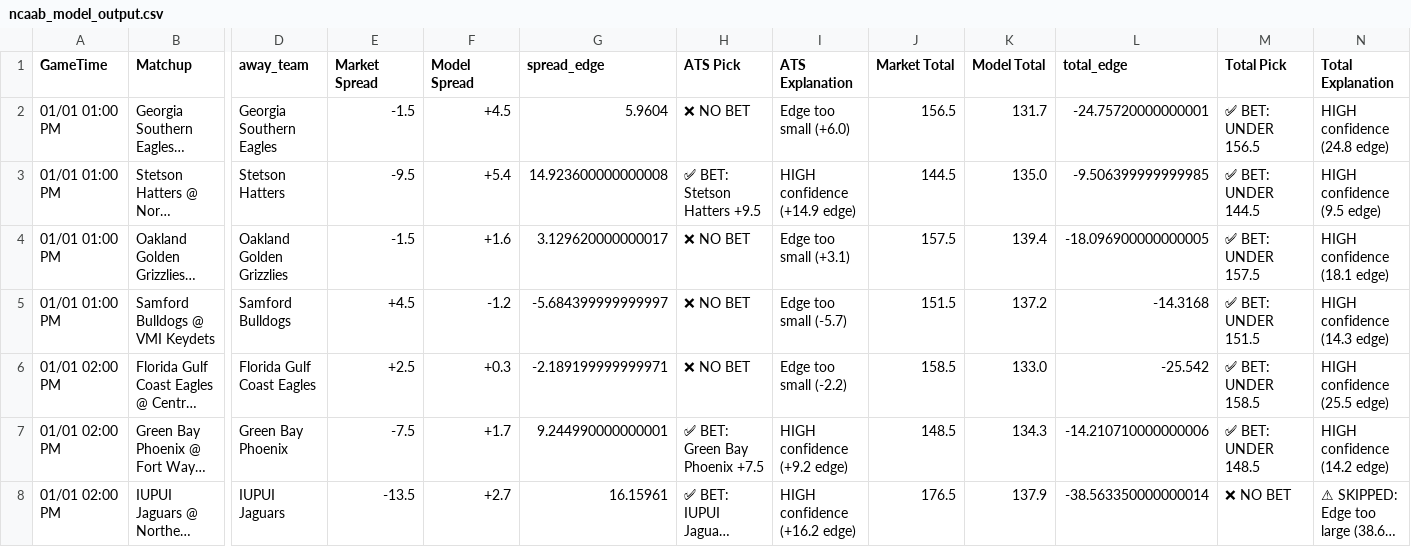
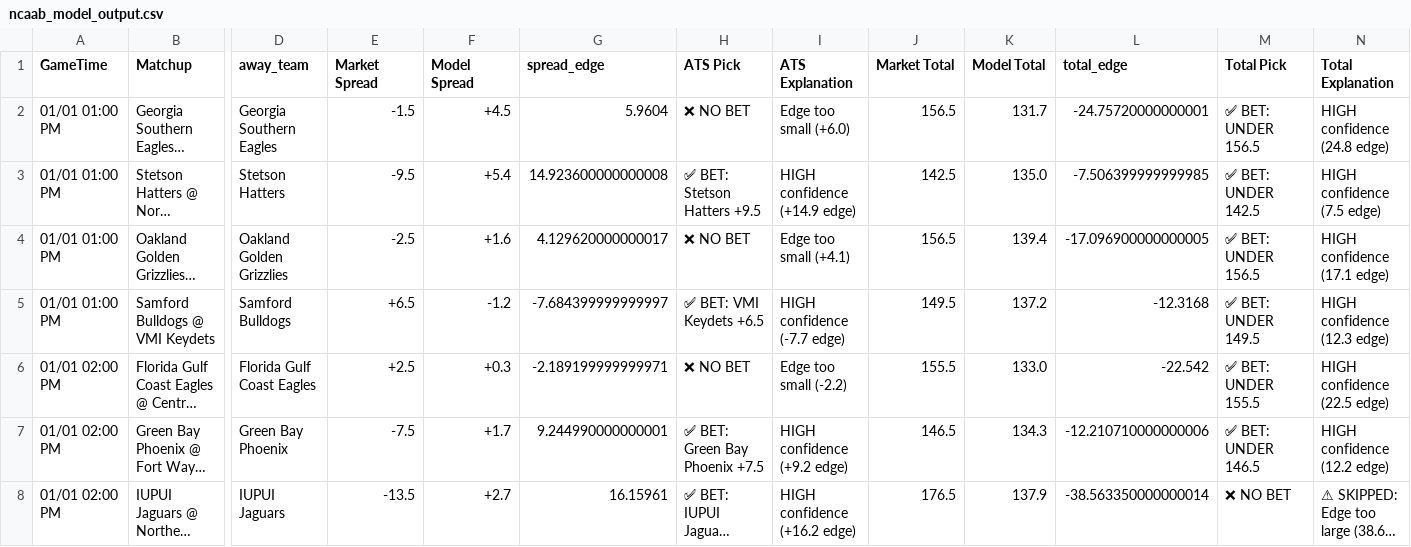
Before and after one commit to BangLetsGetIt/NBA-NCAA-Betting-Models, a CSV file: ncaa/ncaab_model_output.csv, drawn as a sheet; only a part is shown, gaps mark what is left out; long unchanged cells end in …; the diff covers the shown part only; the diff names each change by its address in the sheet, - before the commit and + after, or states it on an @@ line.

Commit message:
Update model outputs - 2026-01-01 10:30:06

```diff
--- a/ncaa/ncaab_model_output.csv
+++ b/ncaa/ncaab_model_output.csv
-J3 (Market Total): 144.5
+J3 (Market Total): 142.5
-L3 (total_edge): -9.506399999999985
+L3 (total_edge): -7.506399999999985
-M3 (Total Pick): ✅ BET: UNDER 144.5
+M3 (Total Pick): ✅ BET: UNDER 142.5
-N3 (Total Explanation): HIGH confidence (9.5 edge)
+N3 (Total Explanation): HIGH confidence (7.5 edge)
-E4 (Market Spread): -1.5
+E4 (Market Spread): -2.5
-G4 (spread_edge): 3.129620000000017
+G4 (spread_edge): 4.129620000000017
-I4 (ATS Explanation): Edge too small (+3.1)
+I4 (ATS Explanation): Edge too small (+4.1)
-J4 (Market Total): 157.5
+J4 (Market Total): 156.5
-L4 (total_edge): -18.096900000000005
+L4 (total_edge): -17.096900000000005
-M4 (Total Pick): ✅ BET: UNDER 157.5
+M4 (Total Pick): ✅ BET: UNDER 156.5
-N4 (Total Explanation): HIGH confidence (18.1 edge)
+N4 (Total Explanation): HIGH confidence (17.1 edge)
-E5 (Market Spread): +4.5
+E5 (Market Spread): +6.5
-G5 (spread_edge): -5.684399999999997
+G5 (spread_edge): -7.684399999999997
-H5 (ATS Pick): ❌ NO BET
+H5 (ATS Pick): ✅ BET: VMI Keydets +6.5
-I5 (ATS Explanation): Edge too small (-5.7)
+I5 (ATS Explanation): HIGH confidence (-7.7 edge)
-J5 (Market Total): 151.5
+J5 (Market Total): 149.5
-L5 (total_edge): -14.3168
+L5 (total_edge): -12.3168
-M5 (Total Pick): ✅ BET: UNDER 151.5
+M5 (Total Pick): ✅ BET: UNDER 149.5
-N5 (Total Explanation): HIGH confidence (14.3 edge)
+N5 (Total Explanation): HIGH confidence (12.3 edge)
-J6 (Market Total): 158.5
+J6 (Market Total): 155.5
-L6 (total_edge): -25.542
+L6 (total_edge): -22.542
-M6 (Total Pick): ✅ BET: UNDER 158.5
+M6 (Total Pick): ✅ BET: UNDER 155.5
-N6 (Total Explanation): HIGH confidence (25.5 edge)
+N6 (Total Explanation): HIGH confidence (22.5 edge)
-J7 (Market Total): 148.5
+J7 (Market Total): 146.5
-L7 (total_edge): -14.210710000000006
+L7 (total_edge): -12.210710000000006
-M7 (Total Pick): ✅ BET: UNDER 148.5
+M7 (Total Pick): ✅ BET: UNDER 146.5
-N7 (Total Explanation): HIGH confidence (14.2 edge)
+N7 (Total Explanation): HIGH confidence (12.2 edge)
```
Also changed, not shown: 144 edited cells elsewhere in this file, 3 other files.
